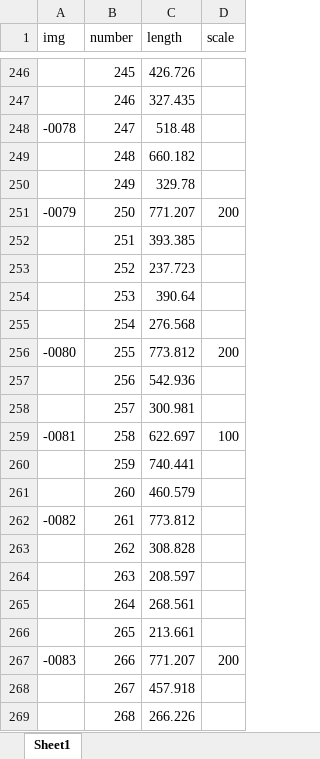
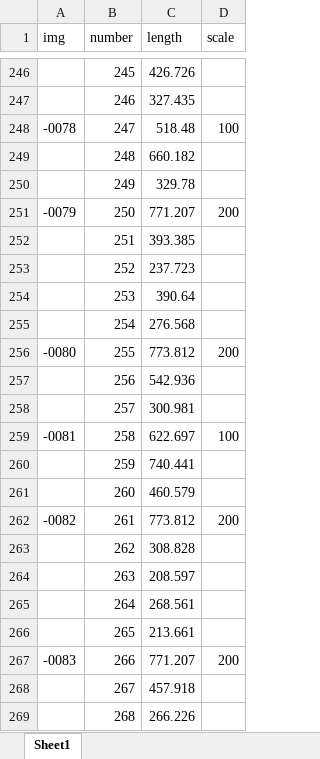
Before and after one commit to benstordy/INBS-calculators, an Excel workbook: sample_TEM_measurements.xlsx, sheet Sheet1, drawn as a sheet; only a part is shown, gaps mark what is left out; values as stored, in another font and other column widths than the file's, no borders; the diff names each change by its address in the sheet, - before the commit and + after, or states it on an @@ line.

```diff
--- a/sample_TEM_measurements.xlsx (sheet Sheet1)
+++ b/sample_TEM_measurements.xlsx (sheet Sheet1)
-D248 (scale): (empty)
+D248 (scale): 100
-D262 (scale): (empty)
+D262 (scale): 200
```
Also changed, not shown: output.xlsx, 1 other file.
